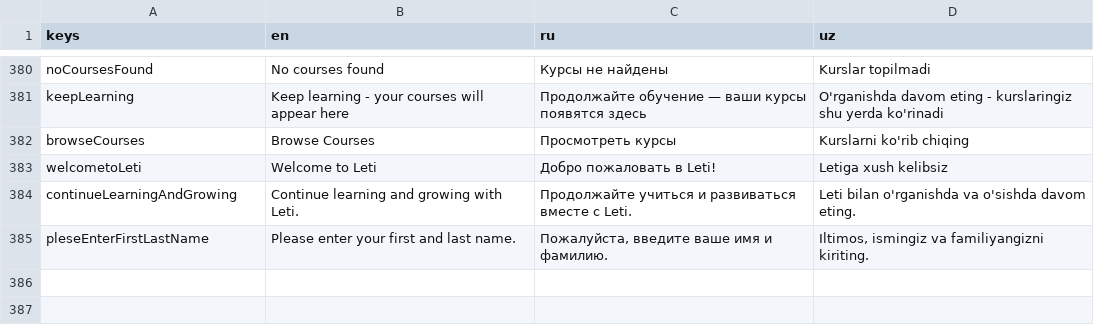
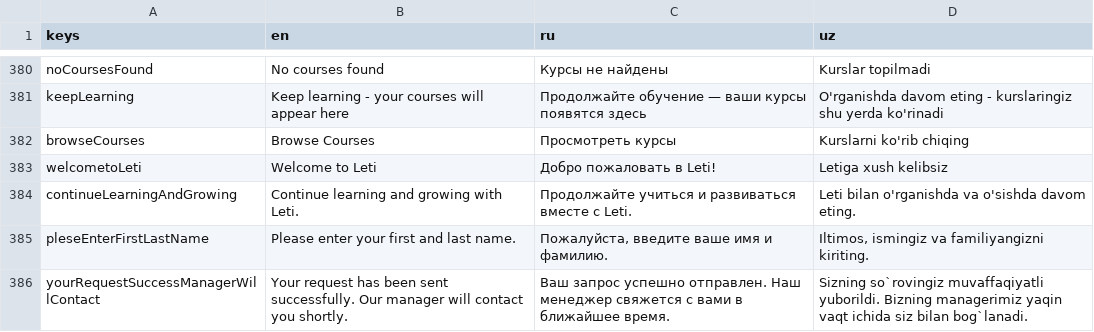
Before and after one commit to TheAbror/edulab_b2b, a CSV file: assets/localization/localization.csv, drawn as a sheet; only a part is shown, gaps mark what is left out.

```diff
--- a/assets/localization/localization.csv
+++ b/assets/localization/localization.csv
@@ -385 +385,2 @@ continueLearningAndGrowing,Continue learning and growing with Leti.,Продол
 pleseEnterFirstLastName,Please enter your first and last name.,"Пожалуйста, введите ваше имя и фамилию.","Iltimos, ismingiz va familiyangizni kiriting."
+yourRequestSuccessManagerWillContact,Your request has been sent successfully. Our manager will contact you shortly.,Ваш запрос успешно отправлен. Наш менеджер свяжется с вами в ближайшее время.,Sizning so`rovingiz muvaffaqiyatli yuborildi. Bizning managerimiz yaqin vaqt ichida siz bilan bog`lanadi.
```
Also changed, not shown: 14 other files.
